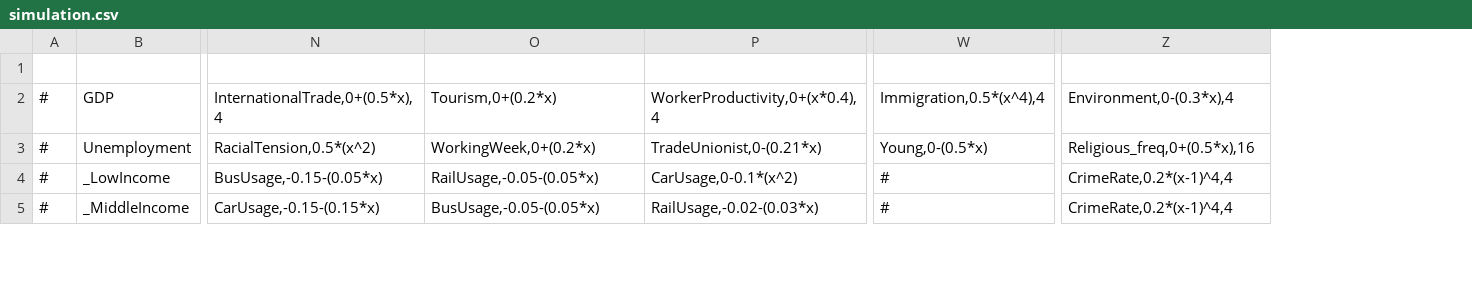
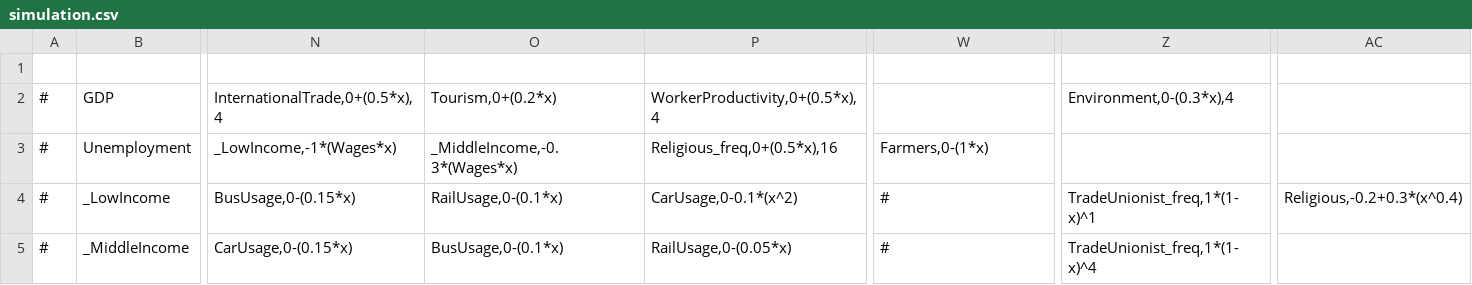
Before and after one commit to Thalassicus/Democracy-3, a CSV file: data/simulation/simulation.csv, drawn as a sheet; only a part is shown, gaps mark what is left out; the diff covers the shown part only; the diff names each change by its address in the sheet, - before the commit and + after, or states it on an @@ line.

```diff
--- a/data/simulation/simulation.csv
+++ b/data/simulation/simulation.csv
+column AC, row 4: Religious,-0.2+0.3*(x^0.4)
-P2: WorkerProductivity,0+(x*0.4),4
+P2: WorkerProductivity,0+(0.5*x),4
-W2: Immigration,0.5*(x^4),4
+W2: (empty)
-N3: RacialTension,0.5*(x^2)
+N3: _LowIncome,-1*(Wages*x)
-O3: WorkingWeek,0+(0.2*x)
+O3: _MiddleIncome,-0.3*(Wages*x)
-P3: TradeUnionist,0-(0.21*x)
+P3: Religious_freq,0+(0.5*x),16
-W3: Young,0-(0.5*x)
+W3: Farmers,0-(1*x)
-Z3: Religious_freq,0+(0.5*x),16
+Z3: (empty)
-N4: BusUsage,-0.15-(0.05*x)
+N4: BusUsage,0-(0.15*x)
-O4: RailUsage,-0.05-(0.05*x)
+O4: RailUsage,0-(0.1*x)
-Z4: CrimeRate,0.2*(x-1)^4,4
+Z4: TradeUnionist_freq,1*(1-x)^1
-N5: CarUsage,-0.15-(0.15*x)
+N5: CarUsage,0-(0.15*x)
-O5: BusUsage,-0.05-(0.05*x)
+O5: BusUsage,0-(0.1*x)
-P5: RailUsage,-0.02-(0.03*x)
+P5: RailUsage,0-(0.05*x)
-Z5: CrimeRate,0.2*(x-1)^4,4
+Z5: TradeUnionist_freq,1*(1-x)^4
```
Also changed, not shown: 90 edited cells elsewhere in this file, data/simulation/policies.csv, data/simulation/situations.csv, 4 other files.
